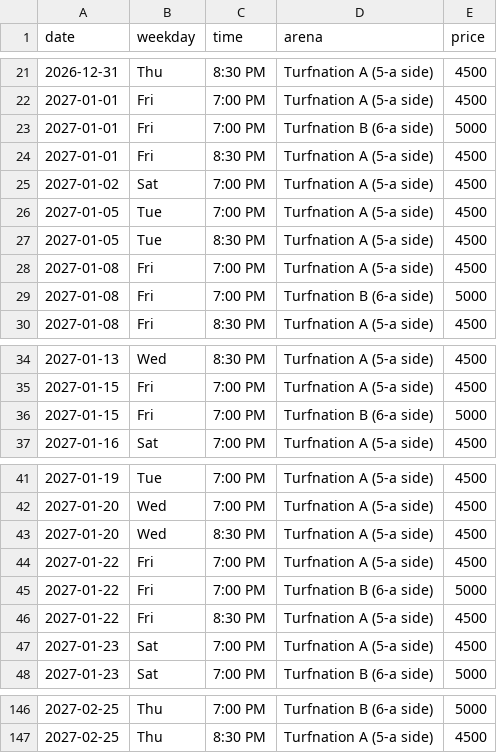
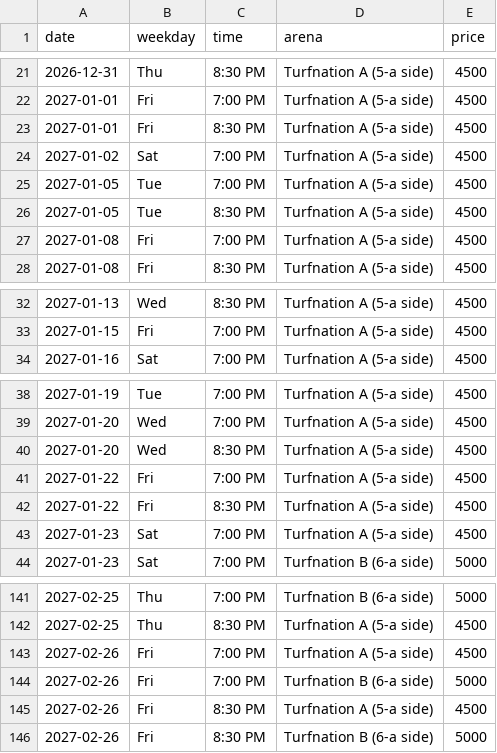
Before and after one commit to wazedrifat/Turnation-Automation, a CSV file: available_slots.csv, drawn as a sheet; only a part is shown, gaps mark what is left out; removed rows and columns are numbered as before the commit, all else as after; the diff covers the shown part only; the diff names each change by its address in the sheet, - before the commit and + after, or states it on an @@ line.

```diff
--- a/available_slots.csv
+++ b/available_slots.csv
-row 23: 2027-01-01 | Fri | 7:00 PM | Turfnation B (6-a side) | 5000
-row 29: 2027-01-08 | Fri | 7:00 PM | Turfnation B (6-a side) | 5000
-row 36: 2027-01-15 | Fri | 7:00 PM | Turfnation B (6-a side) | 5000
-row 45: 2027-01-22 | Fri | 7:00 PM | Turfnation B (6-a side) | 5000
+row 143: 2027-02-26 | Fri | 7:00 PM | Turfnation A (5-a side) | 4500
+row 144: 2027-02-26 | Fri | 7:00 PM | Turfnation B (6-a side) | 5000
+row 145: 2027-02-26 | Fri | 8:30 PM | Turfnation A (5-a side) | 4500
+row 146: 2027-02-26 | Fri | 8:30 PM | Turfnation B (6-a side) | 5000
```
Also changed, not shown: 1 removed row elsewhere in this file.
